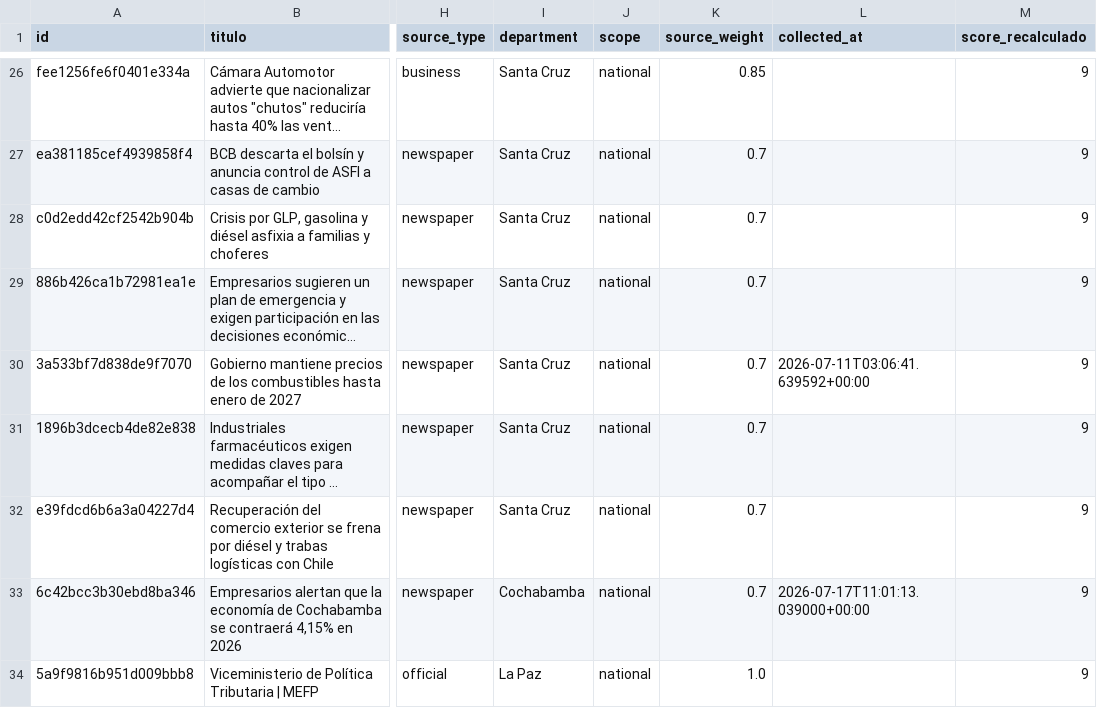
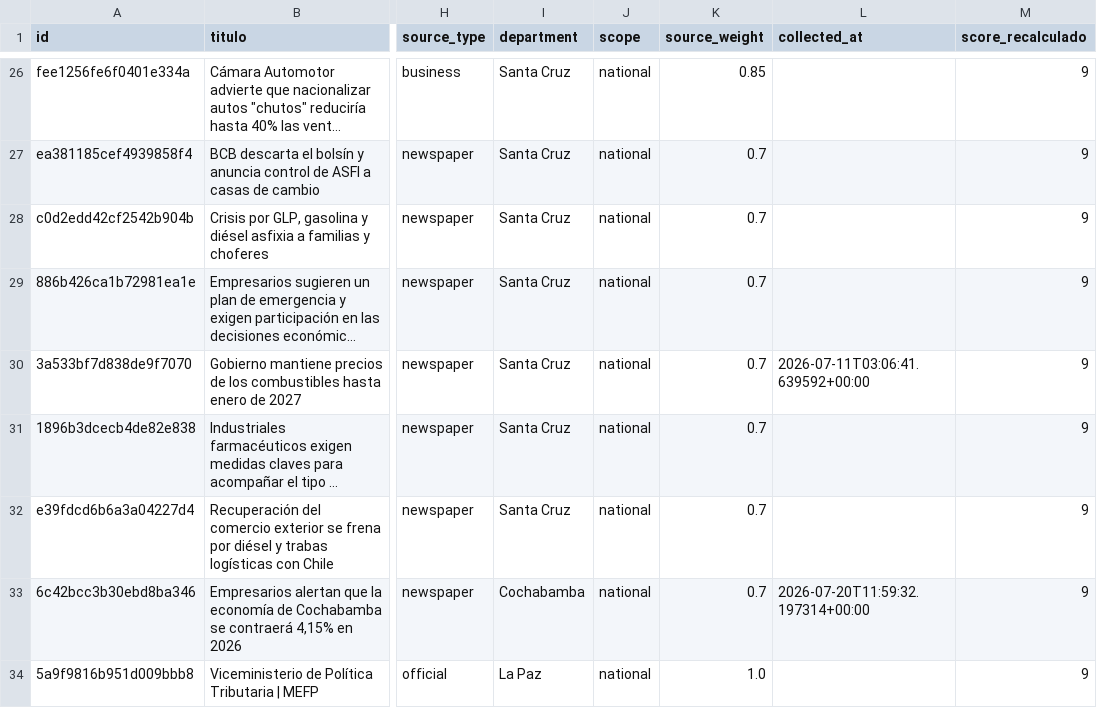
Before and after one commit to paul-pinto/TerMacroMetro, a CSV file: data/bolivia/noticias_bolivia_clean.csv, drawn as a sheet; only a part is shown, gaps mark what is left out; long unchanged cells end in …; the diff covers the shown part only; the diff names each change by its address in the sheet, - before the commit and + after, or states it on an @@ line.

```diff
--- a/data/bolivia/noticias_bolivia_clean.csv
+++ b/data/bolivia/noticias_bolivia_clean.csv
-L33 (collected_at): 2026-07-17T11:01:13.039000+00:00
+L33 (collected_at): 2026-07-20T11:59:32.197314+00:00
```
Also changed, not shown: 1 added row and 14 edited cells elsewhere in this file, data/bolivia/eventos_bolivia_operativos.csv, data/bolivia/noticias_bolivia_analizadas.csv, 14 other files.
